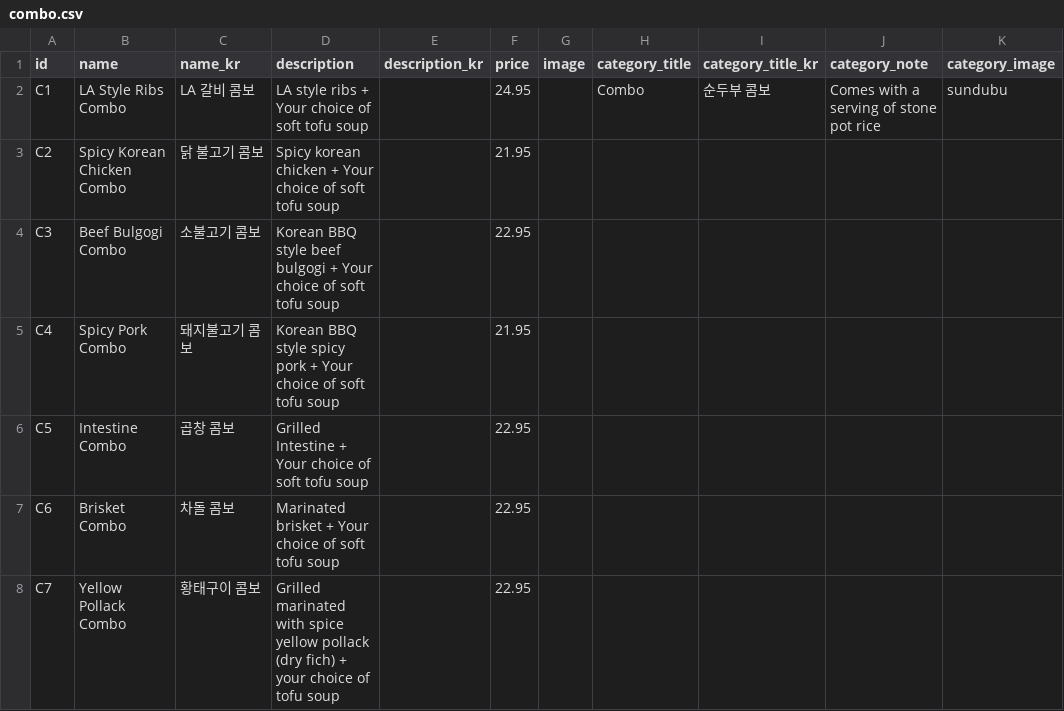
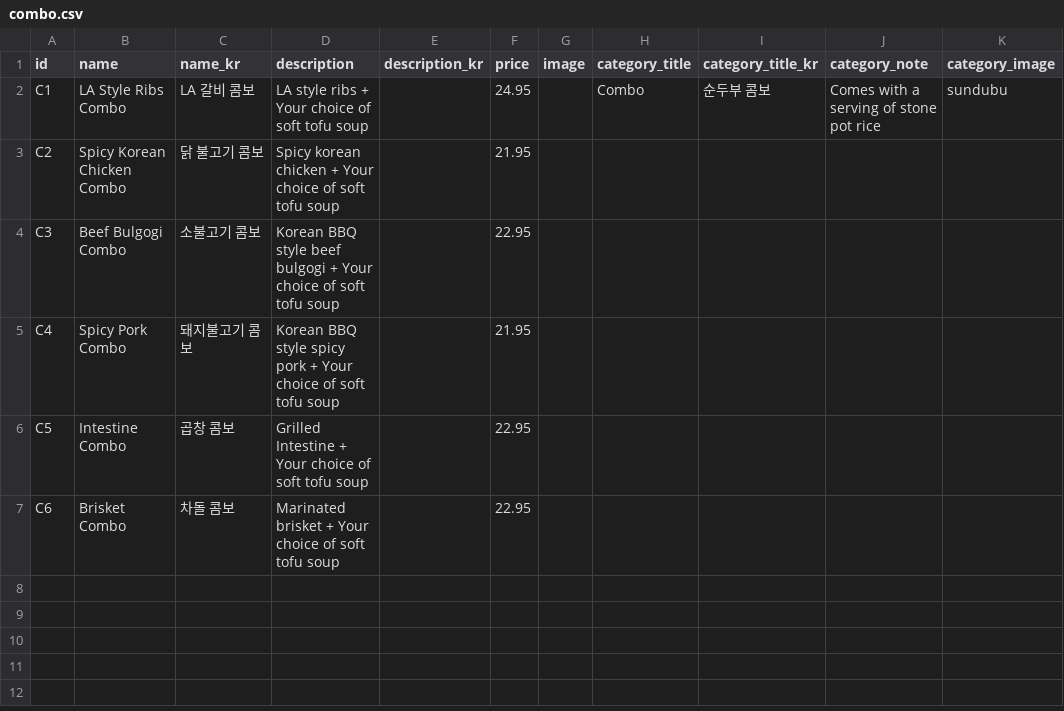
Before and after one commit to Laurasgold/homepage, a CSV file: src/data/combo.csv, drawn as a sheet; the diff names each change by its address in the sheet, - before the commit and + after, or states it on an @@ line.

```diff
--- a/src/data/combo.csv
+++ b/src/data/combo.csv
-row 8: C7 | Yellow Pollack Combo | 황태구이 콤보 | Grilled marinated with spice yellow pollack (dry fich) + your choice of tofu soup |  | 22.95
```
Also changed, not shown: src/data/appetizer.csv, src/data/noodles.csv, 1 other file.
